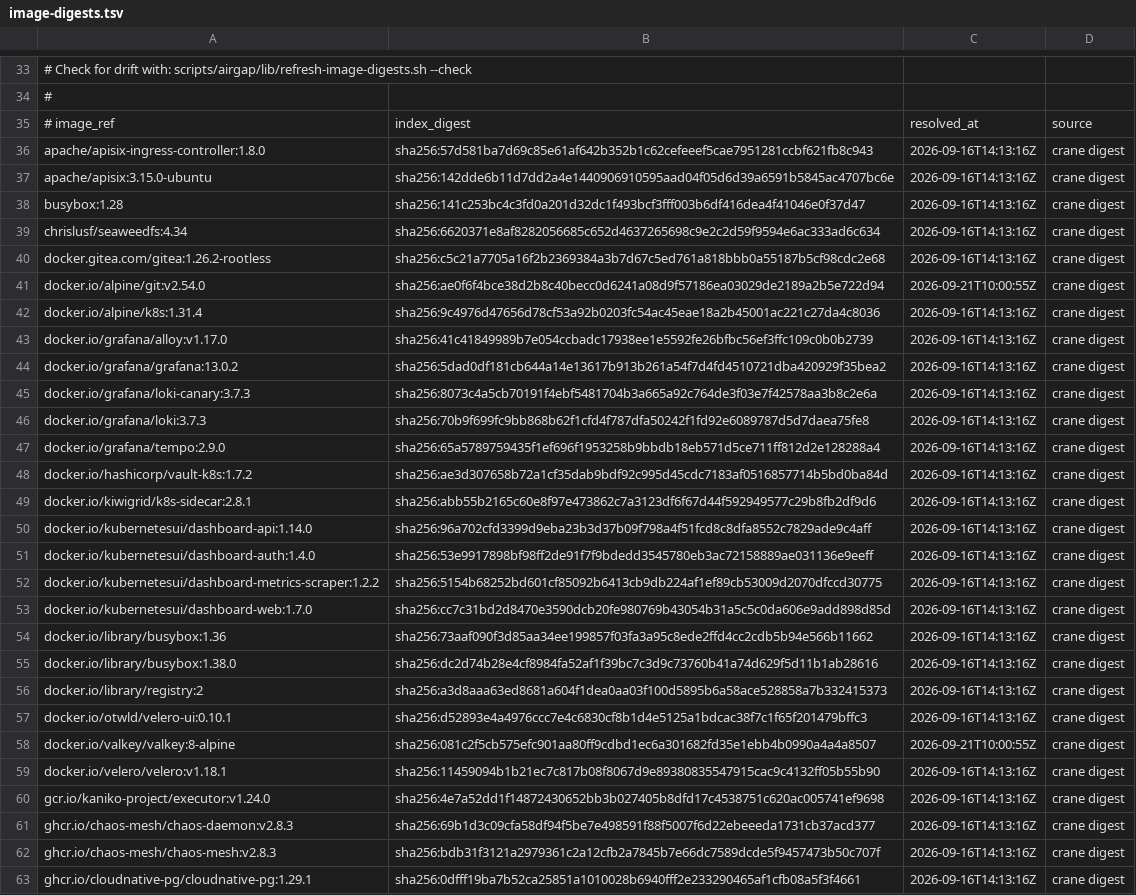
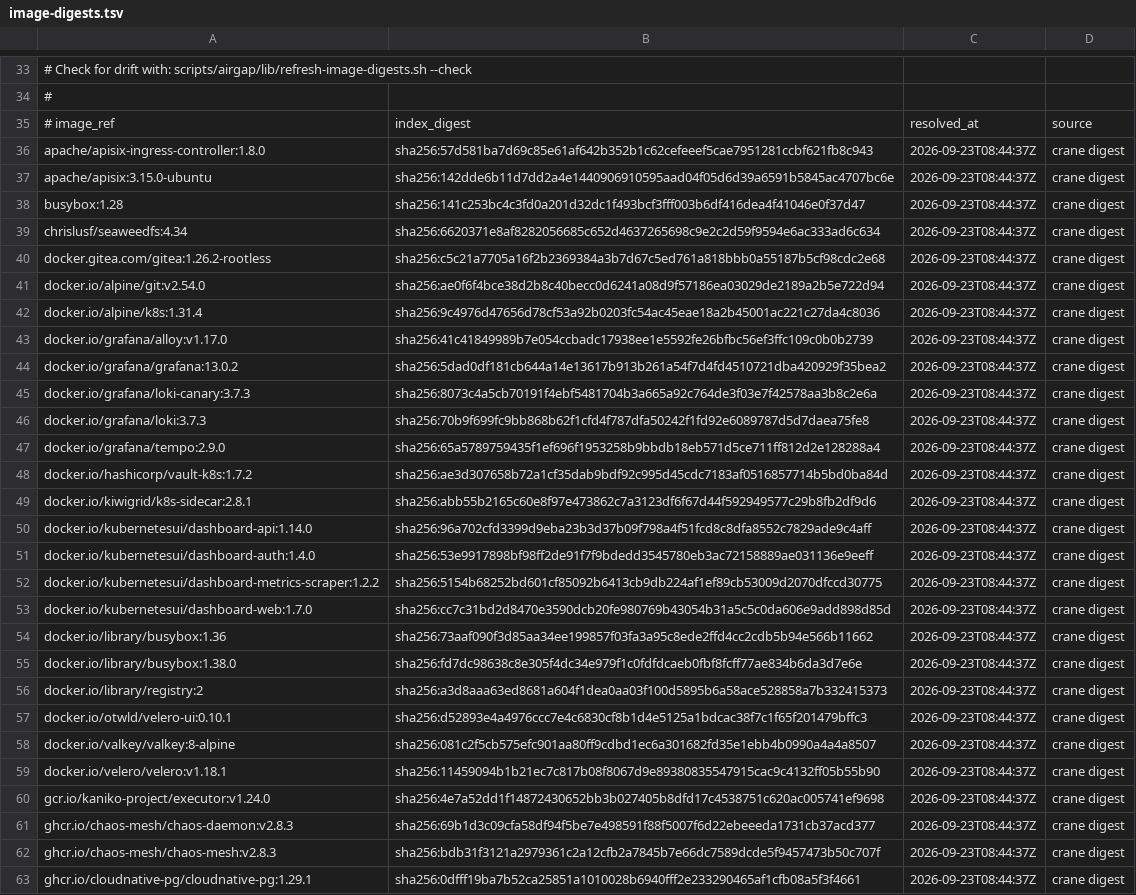
Before and after one commit to dasomel/narwhal, a TSV file: scripts/airgap/lib/image-digests.tsv, drawn as a sheet; only a part is shown, gaps mark what is left out; the diff covers the shown part only; the diff names each change by its address in the sheet, - before the commit and + after, or states it on an @@ line.

```diff
--- a/scripts/airgap/lib/image-digests.tsv
+++ b/scripts/airgap/lib/image-digests.tsv
-C36:C40: 2026-09-16T14:13:16Z
+C36:C40: 2026-09-23T08:44:37Z
-C41: 2026-09-21T10:00:55Z
+C41: 2026-09-23T08:44:37Z
-C42:C57: 2026-09-16T14:13:16Z
+C42:C57: 2026-09-23T08:44:37Z
-B55: sha256:dc2d74b28e4cf8984fa52af1f39bc7c3d9c73760b41a74d629f5d11b1ab28616
+B55: sha256:fd7dc98638c8e305f4dc34e979f1c0fdfdcaeb0fbf8fcff77ae834b6da3d7e6e
-C58: 2026-09-21T10:00:55Z
+C58: 2026-09-23T08:44:37Z
-C59:C63: 2026-09-16T14:13:16Z
+C59:C63: 2026-09-23T08:44:37Z
```
Also changed, not shown: 76 edited cells elsewhere in this file.
